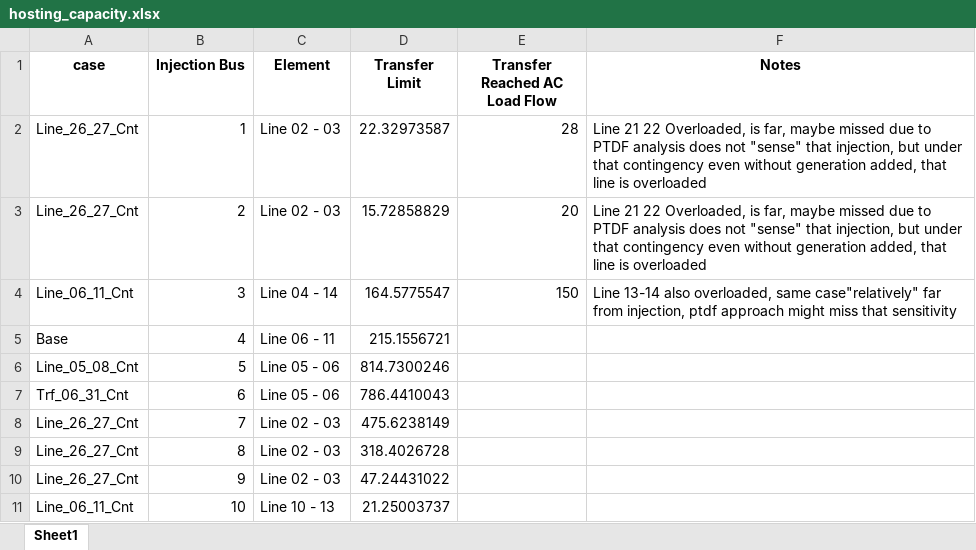
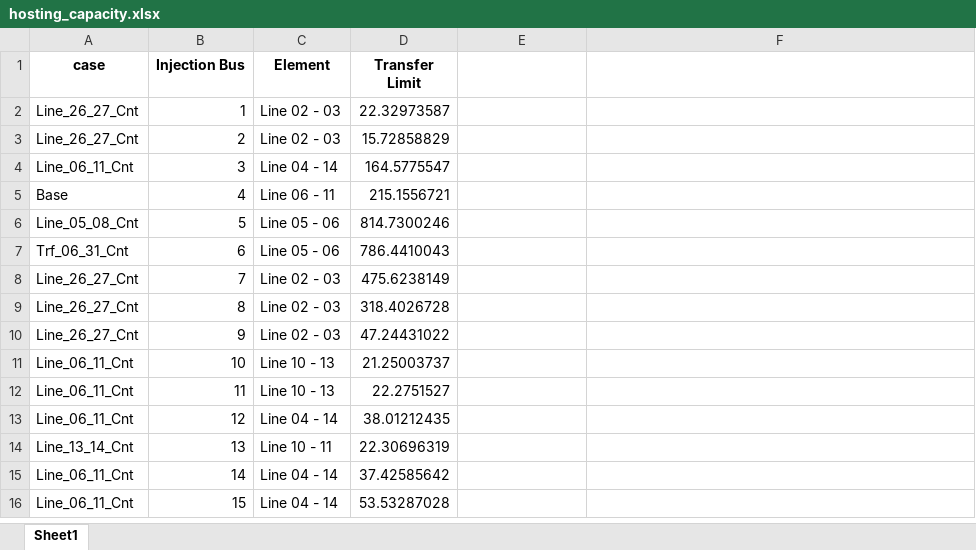
Before and after one commit to marioataveraleon/Thesis, an Excel workbook: Scripts/hosting_capacity.xlsx, sheet Sheet1, drawn as a sheet; only a part is shown; the shorter side is filled out with more unchanged rows; values as stored, in another font and other column widths than the file's, no borders; table styles not drawn; the diff names each change by its address in the sheet, - before the commit and + after, or states it on an @@ line.

```diff
--- a/Scripts/hosting_capacity.xlsx (sheet Sheet1)
+++ b/Scripts/hosting_capacity.xlsx (sheet Sheet1)
-E1: Transfer Reached AC Load Flow
+E1: (empty)
-F1: Notes
+F1: (empty)
-E2: 28
+E2: (empty)
-F2:F3: Line 21 22 Overloaded, is far, maybe missed due to PTDF analysis does not "sense" that injection, but under that contingency even without generation added, that line is overloaded
+F2:F3: (empty)
-E3: 20
+E3: (empty)
-E4: 150
+E4: (empty)
-F4: Line 13-14 also overloaded, same case"relatively" far from injection, ptdf approach might miss that sensitivity
+F4: (empty)
```
Also changed, not shown: 12 other files.
